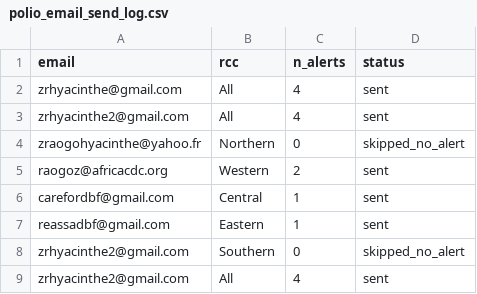
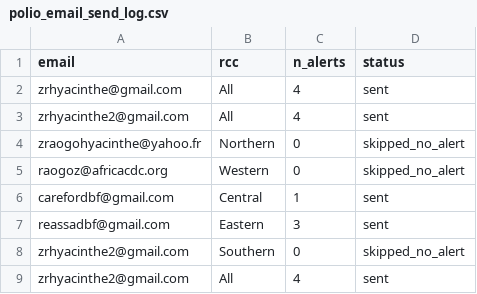
Before and after one commit to zabre-hyacinthe/PREIS_Polio, a CSV file: dashboard/data/dashboard/polio_email_send_log.csv, drawn as a sheet.

```diff
--- a/dashboard/data/dashboard/polio_email_send_log.csv
+++ b/dashboard/data/dashboard/polio_email_send_log.csv
@@ -4,5 +4,5 @@ zrhyacinthe2@gmail.com,All,4,sent
 zraogohyacinthe@yahoo.fr,Northern,0,skipped_no_alert
-raogoz@africacdc.org,Western,2,sent
+raogoz@africacdc.org,Western,0,skipped_no_alert
 carefordbf@gmail.com,Central,1,sent
-reassadbf@gmail.com,Eastern,1,sent
+reassadbf@gmail.com,Eastern,3,sent
 zrhyacinthe2@gmail.com,Southern,0,skipped_no_alert
```
Also changed, not shown: dashboard/data/dashboard/polio_africa_email_input.csv, dashboard/data/dashboard/polio_alert_input.csv, 6 other files.
